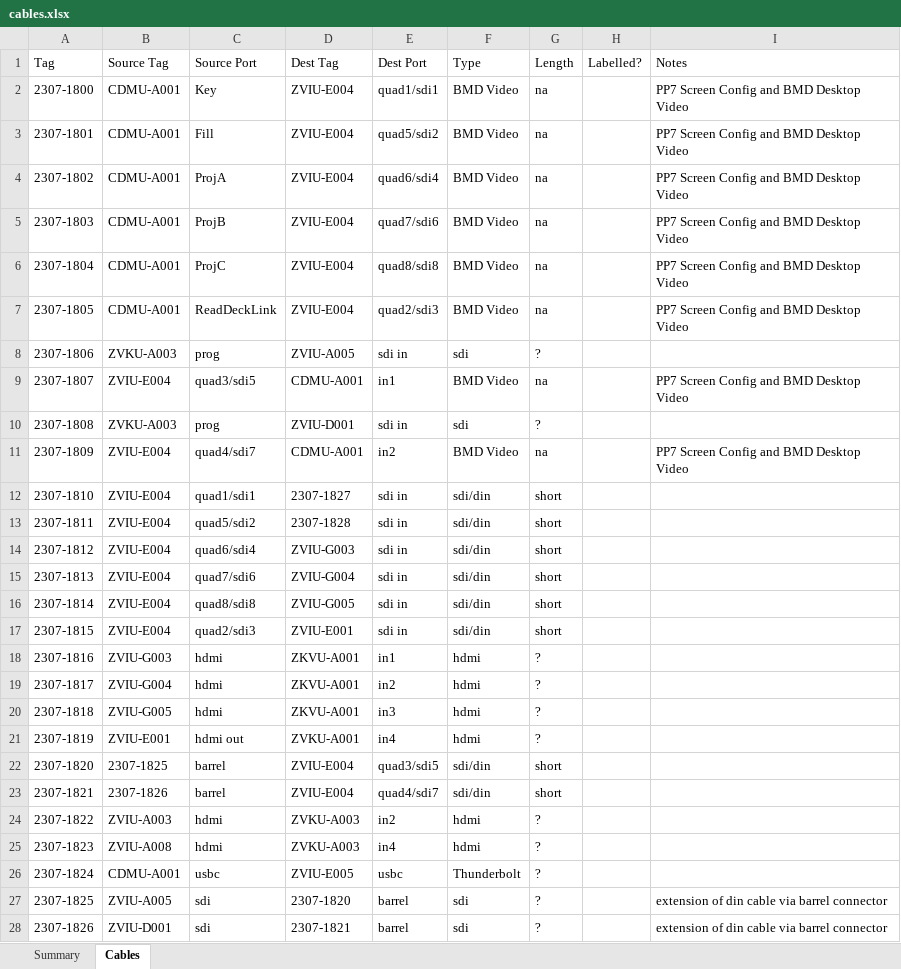
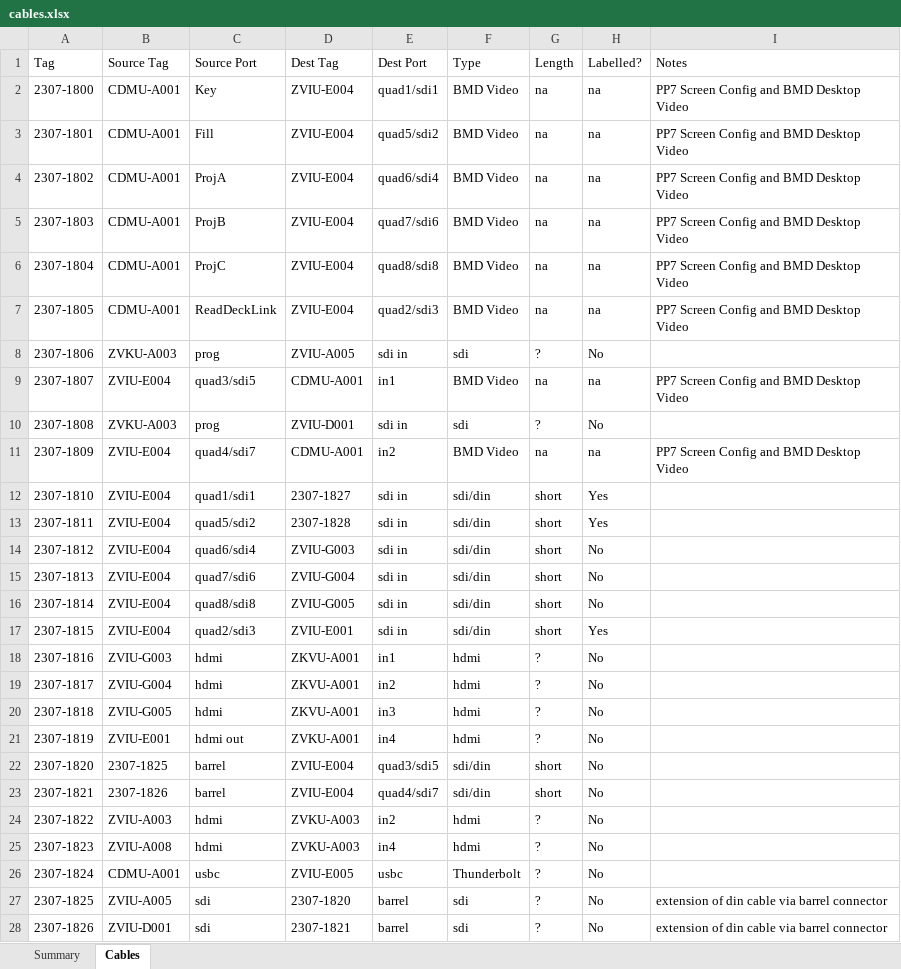
Before and after one commit to avmaint/uactechdoc, an Excel workbook: data/cables.xlsx, sheet Cables, drawn as a sheet; only a part is shown; values as stored, in another font and other column widths than the file's, no borders; table styles not drawn; the diff covers the shown part only; the diff names each change by its address in the sheet, - before the commit and + after, or states it on an @@ line.

Commit message:
updated cable labels

```diff
--- a/data/cables.xlsx (sheet Cables)
+++ b/data/cables.xlsx (sheet Cables)
-H2:H7 (Labelled?): (empty)
+H2:H7 (Labelled?): na
-H8 (Labelled?): (empty)
+H8 (Labelled?): No
-H9 (Labelled?): (empty)
+H9 (Labelled?): na
-H10 (Labelled?): (empty)
+H10 (Labelled?): No
-H11 (Labelled?): (empty)
+H11 (Labelled?): na
-H12:H13 (Labelled?): (empty)
+H12:H13 (Labelled?): Yes
-H14:H16 (Labelled?): (empty)
+H14:H16 (Labelled?): No
-H17 (Labelled?): (empty)
+H17 (Labelled?): Yes
-H18:H28 (Labelled?): (empty)
+H18:H28 (Labelled?): No
```
Also changed, not shown: 21 edited cells elsewhere in this sheet, sheet Summary, 2 other files.
